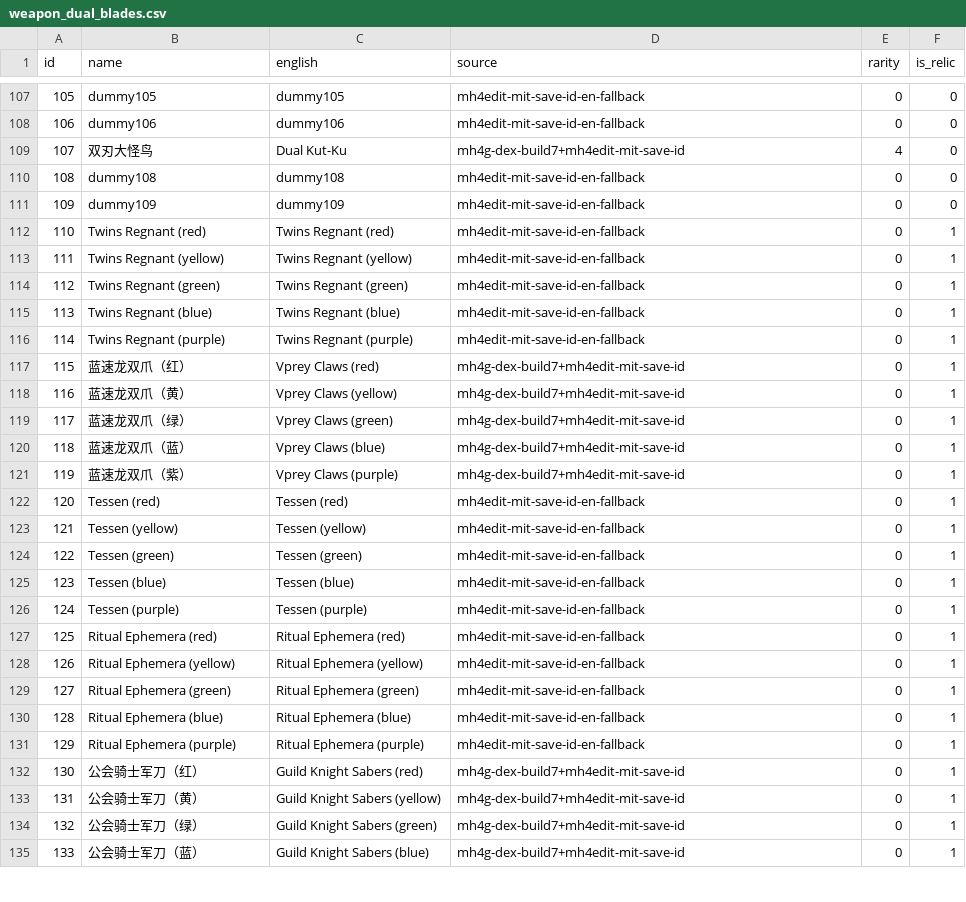
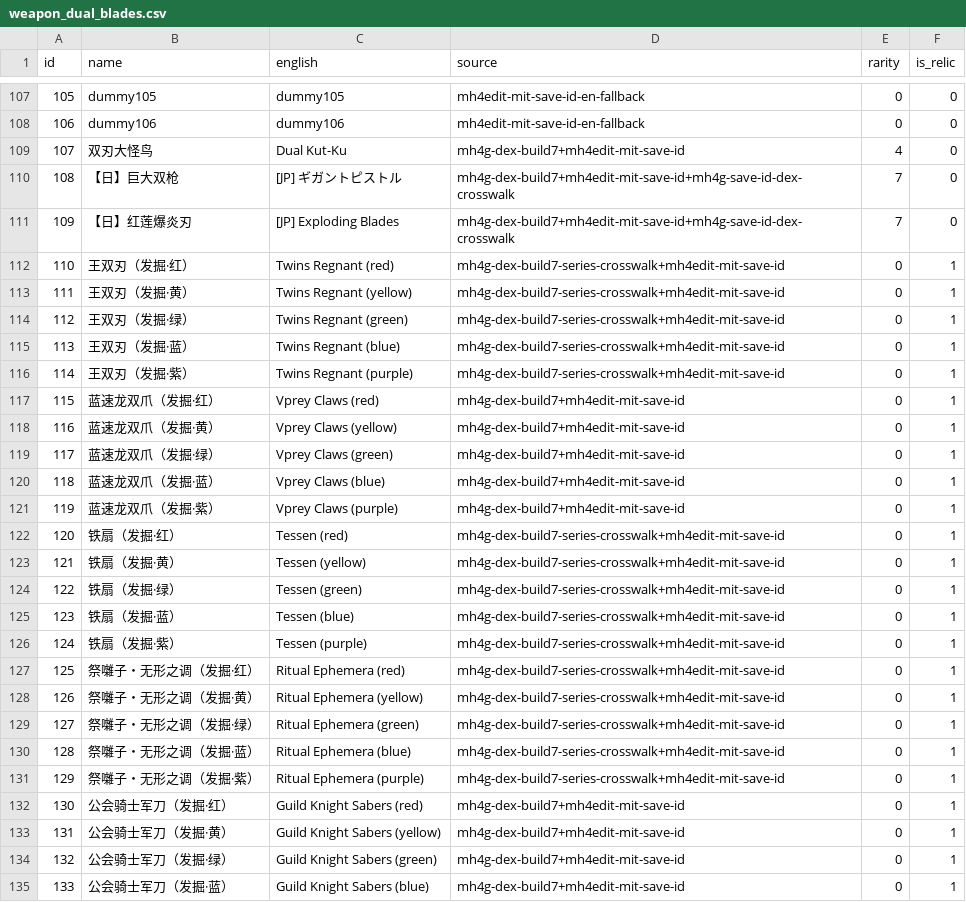
Before and after one commit to AlexQFMM2/mh4g-se, a CSV file: data/cn/weapon_dual_blades.csv, drawn as a sheet; only a part is shown, gaps mark what is left out; the diff covers the shown part only.

```diff
--- a/data/cn/weapon_dual_blades.csv
+++ b/data/cn/weapon_dual_blades.csv
@@ -109,27 +109,27 @@ id,name,english,source,rarity,is_relic
 107,双刃大怪鸟,Dual Kut-Ku,mh4g-dex-build7+mh4edit-mit-save-id,4,0
-108,dummy108,dummy108,mh4edit-mit-save-id-en-fallback,0,0
-109,dummy109,dummy109,mh4edit-mit-save-id-en-fallback,0,0
-110,Twins Regnant (red),Twins Regnant (red),mh4edit-mit-save-id-en-fallback,0,1
-111,Twins Regnant (yellow),Twins Regnant (yellow),mh4edit-mit-save-id-en-fallback,0,1
-112,Twins Regnant (green),Twins Regnant (green),mh4edit-mit-save-id-en-fallback,0,1
-113,Twins Regnant (blue),Twins Regnant (blue),mh4edit-mit-save-id-en-fallback,0,1
-114,Twins Regnant (purple),Twins Regnant (purple),mh4edit-mit-save-id-en-fallback,0,1
-115,蓝速龙双爪（红）,Vprey Claws (red),mh4g-dex-build7+mh4edit-mit-save-id,0,1
-116,蓝速龙双爪（黄）,Vprey Claws (yellow),mh4g-dex-build7+mh4edit-mit-save-id,0,1
-117,蓝速龙双爪（绿）,Vprey Claws (green),mh4g-dex-build7+mh4edit-mit-save-id,0,1
-118,蓝速龙双爪（蓝）,Vprey Claws (blue),mh4g-dex-build7+mh4edit-mit-save-id,0,1
-119,蓝速龙双爪（紫）,Vprey Claws (purple),mh4g-dex-build7+mh4edit-mit-save-id,0,1
-120,Tessen (red),Tessen (red),mh4edit-mit-save-id-en-fallback,0,1
-121,Tessen (yellow),Tessen (yellow),mh4edit-mit-save-id-en-fallback,0,1
-122,Tessen (green),Tessen (green),mh4edit-mit-save-id-en-fallback,0,1
-123,Tessen (blue),Tessen (blue),mh4edit-mit-save-id-en-fallback,0,1
-124,Tessen (purple),Tessen (purple),mh4edit-mit-save-id-en-fallback,0,1
-125,Ritual Ephemera (red),Ritual Ephemera (red),mh4edit-mit-save-id-en-fallback,0,1
-126,Ritual Ephemera (yellow),Ritual Ephemera (yellow),mh4edit-mit-save-id-en-fallback,0,1
-127,Ritual Ephemera (green),Ritual Ephemera (green),mh4edit-mit-save-id-en-fallback,0,1
-128,Ritual Ephemera (blue),Ritual Ephemera (blue),mh4edit-mit-save-id-en-fallback,0,1
-129,Ritual Ephemera (purple),Ritual Ephemera (purple),mh4edit-mit-save-id-en-fallback,0,1
-130,公会骑士军刀（红）,Guild Knight Sabers (red),mh4g-dex-build7+mh4edit-mit-save-id,0,1
-131,公会骑士军刀（黄）,Guild Knight Sabers (yellow),mh4g-dex-build7+mh4edit-mit-save-id,0,1
-132,公会骑士军刀（绿）,Guild Knight Sabers (green),mh4g-dex-build7+mh4edit-mit-save-id,0,1
-133,公会骑士军刀（蓝）,Guild Knight Sabers (blue),mh4g-dex-build7+mh4edit-mit-save-id,0,1
+108,【日】巨大双枪,[JP] ギガントピストル,mh4g-dex-build7+mh4edit-mit-save-id+mh4g-save-id-dex-crosswalk,7,0
+109,【日】红莲爆炎刃,[JP] Exploding Blades,mh4g-dex-build7+mh4edit-mit-save-id+mh4g-save-id-dex-crosswalk,7,0
+110,王双刃（发掘·红）,Twins Regnant (red),mh4g-dex-build7-series-crosswalk+mh4edit-mit-save-id,0,1
+111,王双刃（发掘·黄）,Twins Regnant (yellow),mh4g-dex-build7-series-crosswalk+mh4edit-mit-save-id,0,1
+112,王双刃（发掘·绿）,Twins Regnant (green),mh4g-dex-build7-series-crosswalk+mh4edit-mit-save-id,0,1
+113,王双刃（发掘·蓝）,Twins Regnant (blue),mh4g-dex-build7-series-crosswalk+mh4edit-mit-save-id,0,1
+114,王双刃（发掘·紫）,Twins Regnant (purple),mh4g-dex-build7-series-crosswalk+mh4edit-mit-save-id,0,1
+115,蓝速龙双爪（发掘·红）,Vprey Claws (red),mh4g-dex-build7+mh4edit-mit-save-id,0,1
+116,蓝速龙双爪（发掘·黄）,Vprey Claws (yellow),mh4g-dex-build7+mh4edit-mit-save-id,0,1
+117,蓝速龙双爪（发掘·绿）,Vprey Claws (green),mh4g-dex-build7+mh4edit-mit-save-id,0,1
+118,蓝速龙双爪（发掘·蓝）,Vprey Claws (blue),mh4g-dex-build7+mh4edit-mit-save-id,0,1
+119,蓝速龙双爪（发掘·紫）,Vprey Claws (purple),mh4g-dex-build7+mh4edit-mit-save-id,0,1
+120,铁扇（发掘·红）,Tessen (red),mh4g-dex-build7-series-crosswalk+mh4edit-mit-save-id,0,1
+121,铁扇（发掘·黄）,Tessen (yellow),mh4g-dex-build7-series-crosswalk+mh4edit-mit-save-id,0,1
+122,铁扇（发掘·绿）,Tessen (green),mh4g-dex-build7-series-crosswalk+mh4edit-mit-save-id,0,1
+123,铁扇（发掘·蓝）,Tessen (blue),mh4g-dex-build7-series-crosswalk+mh4edit-mit-save-id,0,1
+124,铁扇（发掘·紫）,Tessen (purple),mh4g-dex-build7-series-crosswalk+mh4edit-mit-save-id,0,1
+125,祭囃子・无形之调（发掘·红）,Ritual Ephemera (red),mh4g-dex-build7-series-crosswalk+mh4edit-mit-save-id,0,1
+126,祭囃子・无形之调（发掘·黄）,Ritual Ephemera (yellow),mh4g-dex-build7-series-crosswalk+mh4edit-mit-save-id,0,1
+127,祭囃子・无形之调（发掘·绿）,Ritual Ephemera (green),mh4g-dex-build7-series-crosswalk+mh4edit-mit-save-id,0,1
+128,祭囃子・无形之调（发掘·蓝）,Ritual Ephemera (blue),mh4g-dex-build7-series-crosswalk+mh4edit-mit-save-id,0,1
+129,祭囃子・无形之调（发掘·紫）,Ritual Ephemera (purple),mh4g-dex-build7-series-crosswalk+mh4edit-mit-save-id,0,1
+130,公会骑士军刀（发掘·红）,Guild Knight Sabers (red),mh4g-dex-build7+mh4edit-mit-save-id,0,1
+131,公会骑士军刀（发掘·黄）,Guild Knight Sabers (yellow),mh4g-dex-build7+mh4edit-mit-save-id,0,1
+132,公会骑士军刀（发掘·绿）,Guild Knight Sabers (green),mh4g-dex-build7+mh4edit-mit-save-id,0,1
+133,公会骑士军刀（发掘·蓝）,Guild Knight Sabers (blue),mh4g-dex-build7+mh4edit-mit-save-id,0,1
```
Also changed, not shown: 25 edited cells elsewhere in this file, data/cn/weapon_great_sword.csv, data/cn/weapon_hammer.csv, 30 other files.
